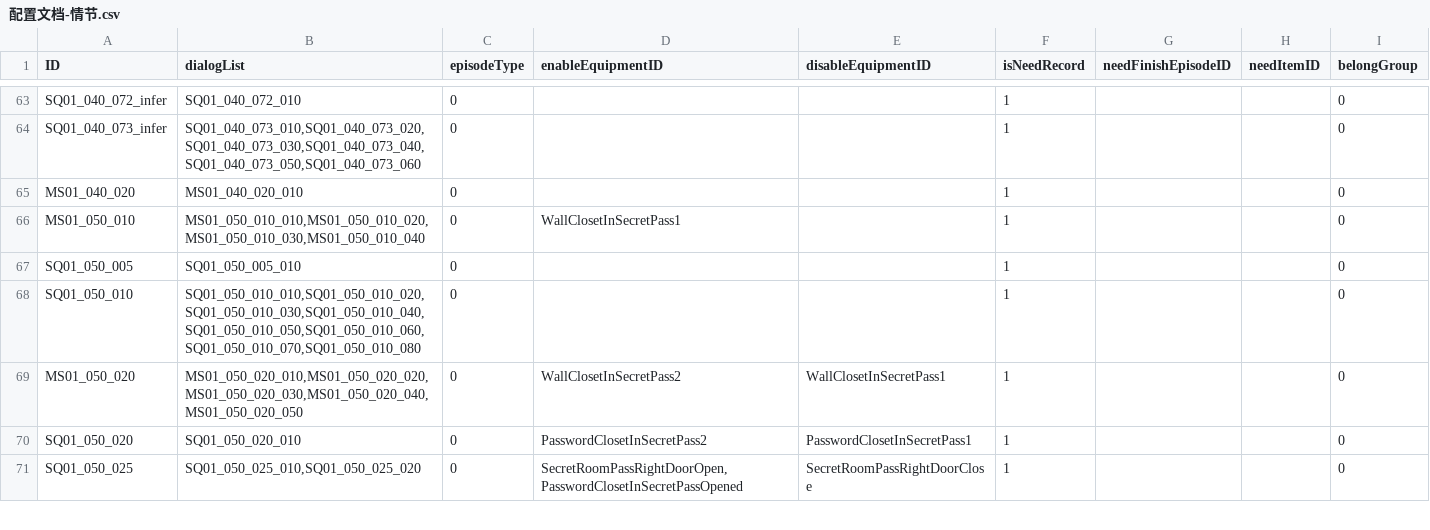
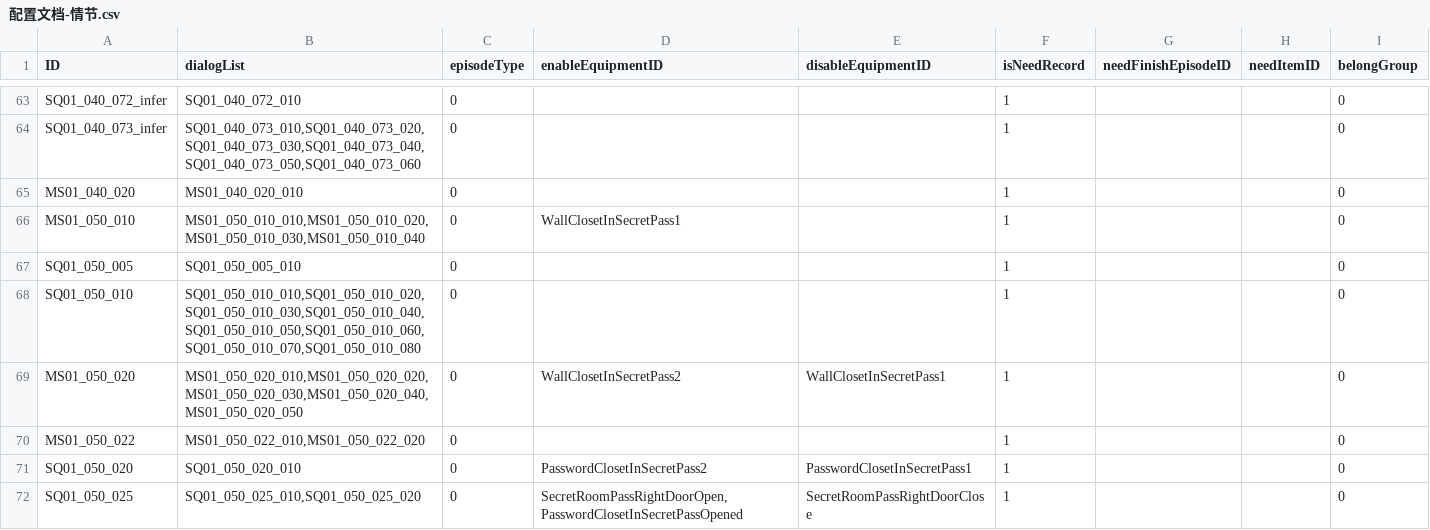
Before and after one commit to mentoschow/D-project, a CSV file: Assets/Resources/Configs/配置文档-情节.csv, drawn as a sheet; only a part is shown, gaps mark what is left out.

```diff
--- a/Assets/Resources/Configs/配置文档-情节.csv
+++ b/Assets/Resources/Configs/配置文档-情节.csv
@@ -69,2 +69,3 @@ SQ01_050_010,"SQ01_050_010_010,SQ01_050_010_020,SQ01_050_010_030,SQ01_050_010_04
 MS01_050_020,"MS01_050_020_010,MS01_050_020_020,MS01_050_020_030,MS01_050_020_040,MS01_050_020_050",0,WallClosetInSecretPass2,WallClosetInSecretPass1,1,,,0
+MS01_050_022,"MS01_050_022_010,MS01_050_022_020",0,,,1,,,0
 SQ01_050_020,SQ01_050_020_010,0,PasswordClosetInSecretPass2,PasswordClosetInSecretPass1,1,,,0
```
Also changed, not shown: Assets/Resources/Configs/配置文档-对话.csv, Assets/Resources/Configs/配置文档-线索合并.csv, 3 other files.
